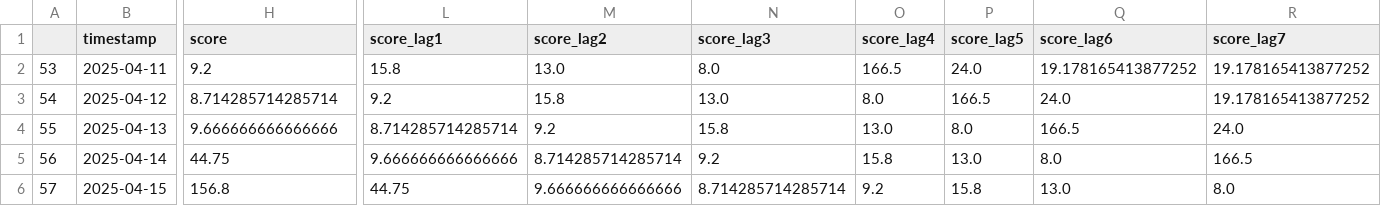
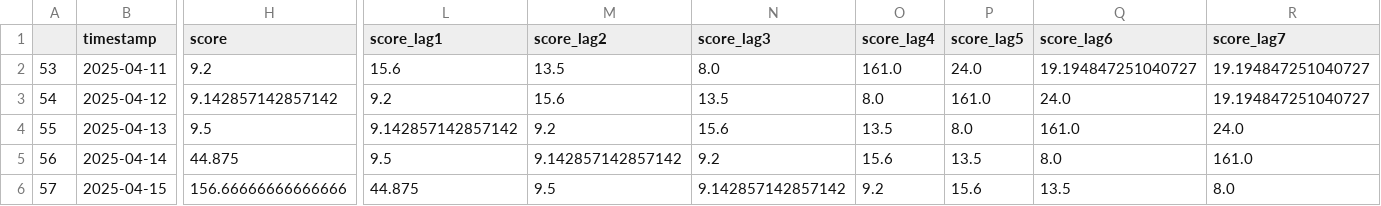
Before and after one commit to benhaben/Hybrid-Model-for-Crypto-Volatility-Prediction-using-Sentiment-Analysis, a CSV file: final.csv, drawn as a sheet; only a part is shown, gaps mark what is left out; the diff covers the shown part only; the diff names each change by its address in the sheet, - before the commit and + after, or states it on an @@ line.

```diff
--- a/final.csv
+++ b/final.csv
-L2 (score_lag1): 15.8
+L2 (score_lag1): 15.6
-M2 (score_lag2): 13.0
+M2 (score_lag2): 13.5
-O2 (score_lag4): 166.5
+O2 (score_lag4): 161.0
-Q2 (score_lag6): 19.178165413877252
+Q2 (score_lag6): 19.194847251040727
-R2:R3 (score_lag7): 19.178165413877252
+R2:R3 (score_lag7): 19.194847251040727
-H3 (score): 8.714285714285714
+H3 (score): 9.142857142857142
-M3 (score_lag2): 15.8
+M3 (score_lag2): 15.6
-N3 (score_lag3): 13.0
+N3 (score_lag3): 13.5
-P3 (score_lag5): 166.5
+P3 (score_lag5): 161.0
-H4 (score): 9.666666666666666
+H4 (score): 9.5
-L4 (score_lag1): 8.714285714285714
+L4 (score_lag1): 9.142857142857142
-N4 (score_lag3): 15.8
+N4 (score_lag3): 15.6
-O4 (score_lag4): 13.0
+O4 (score_lag4): 13.5
-Q4 (score_lag6): 166.5
+Q4 (score_lag6): 161.0
-H5 (score): 44.75
+H5 (score): 44.875
-L5 (score_lag1): 9.666666666666666
+L5 (score_lag1): 9.5
-M5 (score_lag2): 8.714285714285714
+M5 (score_lag2): 9.142857142857142
-O5 (score_lag4): 15.8
+O5 (score_lag4): 15.6
-P5 (score_lag5): 13.0
+P5 (score_lag5): 13.5
-R5 (score_lag7): 166.5
+R5 (score_lag7): 161.0
-H6 (score): 156.8
+H6 (score): 156.66666666666666
-L6 (score_lag1): 44.75
+L6 (score_lag1): 44.875
-M6 (score_lag2): 9.666666666666666
+M6 (score_lag2): 9.5
-N6 (score_lag3): 8.714285714285714
+N6 (score_lag3): 9.142857142857142
-P6 (score_lag5): 15.8
+P6 (score_lag5): 15.6
-Q6 (score_lag6): 13.0
+Q6 (score_lag6): 13.5
```
Also changed, not shown: 32 edited cells elsewhere in this file, Data_set/crypto_market_dataset.csv, 1 other file.
